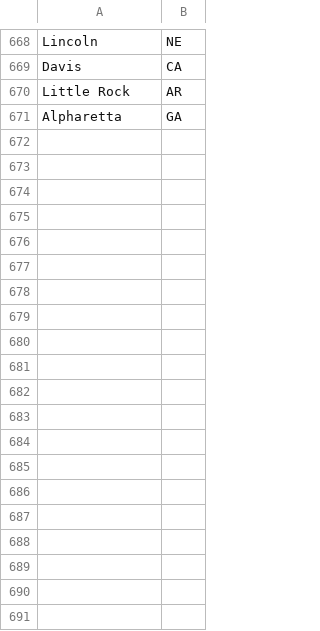
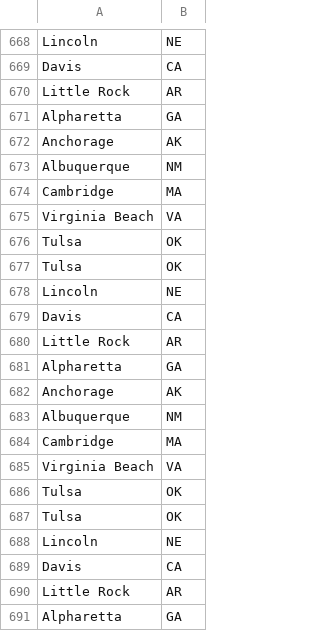
Before and after one commit to AidanMulaokar/City-Recommender, a CSV file: server/results.csv, drawn as a sheet; only a part is shown, gaps mark what is left out.

```diff
--- a/server/results.csv
+++ b/server/results.csv
@@ -671 +671,21 @@ Little Rock,AR
 Alpharetta,GA
+Anchorage,AK
+Albuquerque,NM
+Cambridge,MA
+Virginia Beach,VA
+Tulsa,OK
+Tulsa,OK
+Lincoln,NE
+Davis,CA
+Little Rock,AR
+Alpharetta,GA
+Anchorage,AK
+Albuquerque,NM
+Cambridge,MA
+Virginia Beach,VA
+Tulsa,OK
+Tulsa,OK
+Lincoln,NE
+Davis,CA
+Little Rock,AR
+Alpharetta,GA
```
Also changed, not shown: server/catboost_info/time_left.tsv, 7 other files.
